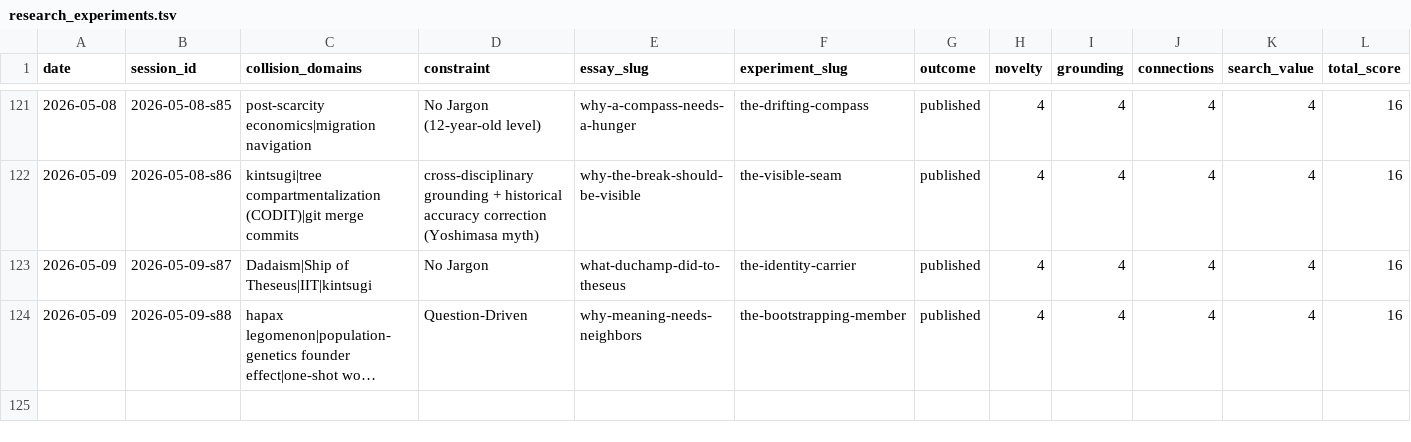
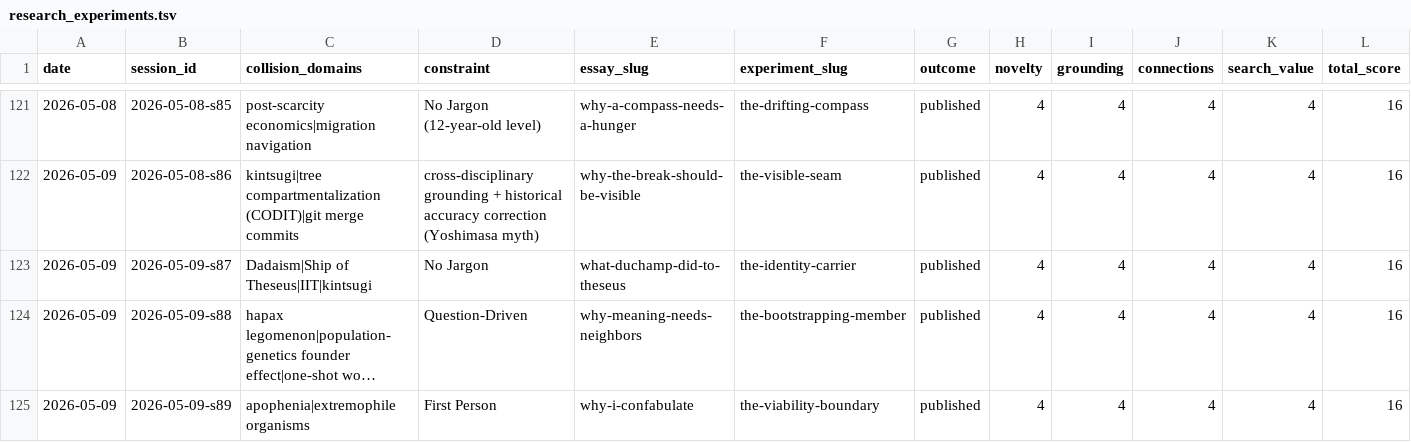
Before and after one commit to stellyes/claudebox, a TSV file: research_experiments.tsv, drawn as a sheet; only a part is shown, gaps mark what is left out; long unchanged cells end in …; rows hold the shown columns only; the diff names each change by its address in the sheet, - before the commit and + after, or states it on an @@ line.

```diff
--- a/research_experiments.tsv
+++ b/research_experiments.tsv
+row 125: 2026-05-09 | 2026-05-09-s89 | apophenia|extremophile organisms | First Person | why-i-confabulate | the-viability-boundary | published | 4 | 4 | 4 | 4 | 16
```
Also changed, not shown: 22 other files.
